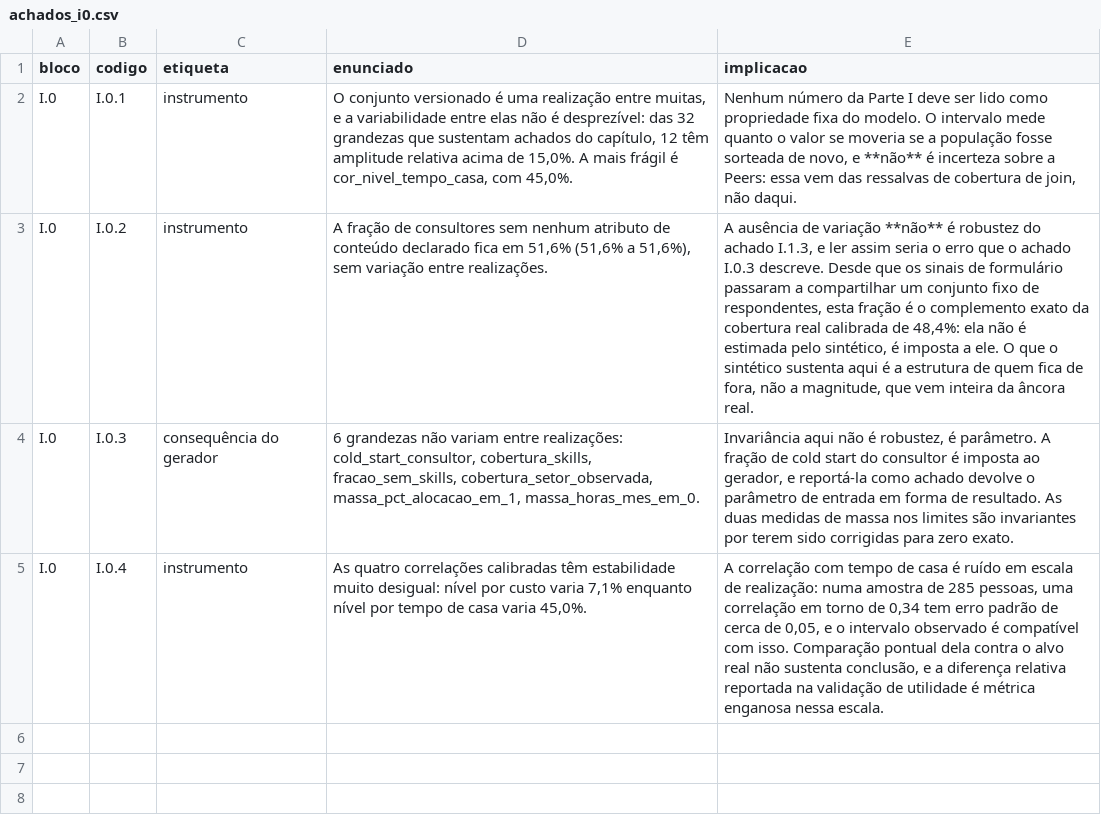
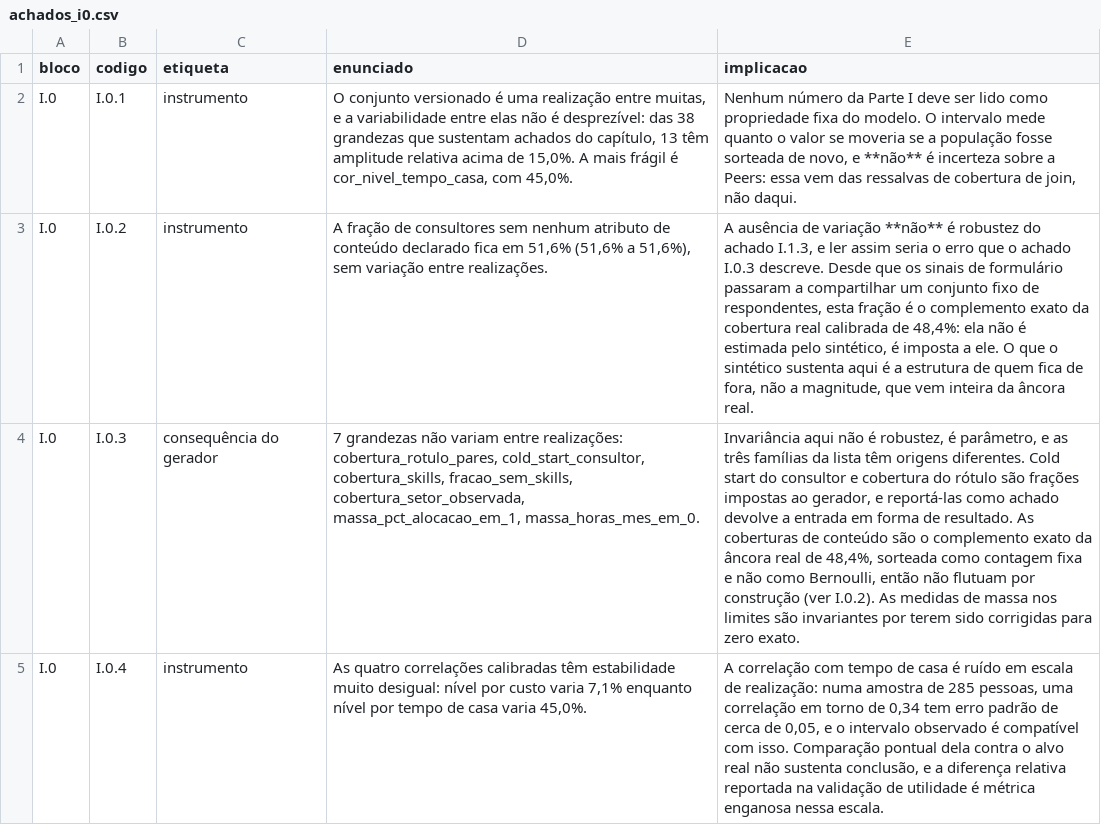
Before and after one commit to rafamesqm/allocation-framework, a CSV file: outputs/tables/achados_i0.csv, drawn as a sheet; the diff names each change by its address in the sheet, - before the commit and + after, or states it on an @@ line.

```diff
--- a/outputs/tables/achados_i0.csv
+++ b/outputs/tables/achados_i0.csv
-D2 (enunciado): …desprezível: das 32 grandezas que sustentam achados do capítulo, 12 têm amplitude…
+D2 (enunciado): …desprezível: das 38 grandezas que sustentam achados do capítulo, 13 têm amplitude…
-D4 (enunciado): 6 grandezas não variam entre realizações: cold_start_consultor, cobertura_skills,…
+D4 (enunciado): 7 grandezas não variam entre realizações: cobertura_rotulo_pares, cold_start_consultor, cobertura_skills,…
-E4 (implicacao): …robustez, é parâmetro. A fração de cold start do consultor é imposta ao gerador, e reportá-la como achado devolve o parâmetro de entrada em forma de resultado. As duas medidas de…
+E4 (implicacao): …robustez, é parâmetro, e as três famílias da lista têm origens diferentes. Cold start do consultor e cobertura do rótulo são frações impostas ao gerador, e reportá-las como achado devolve a entrada em forma de resultado. As coberturas de conteúdo são o complemento exato da âncora real de 48,4%, sorteada como contagem fixa e não como Bernoulli, então não flutuam por construção (ver I.0.2). As medidas de…
```
Also changed, not shown: outputs/tables/i0_estabilidade.csv, 17 other files.
